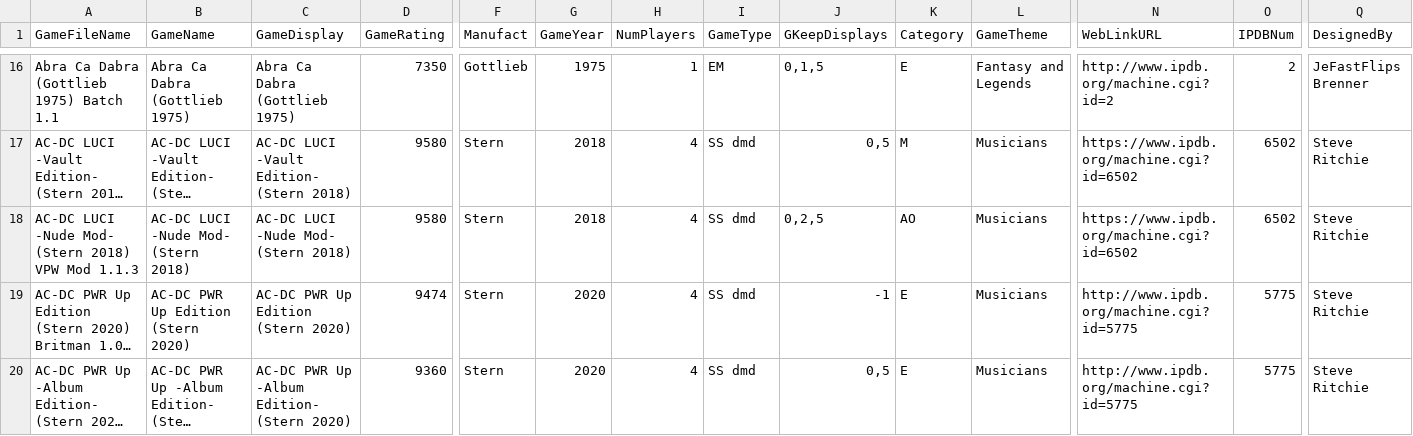
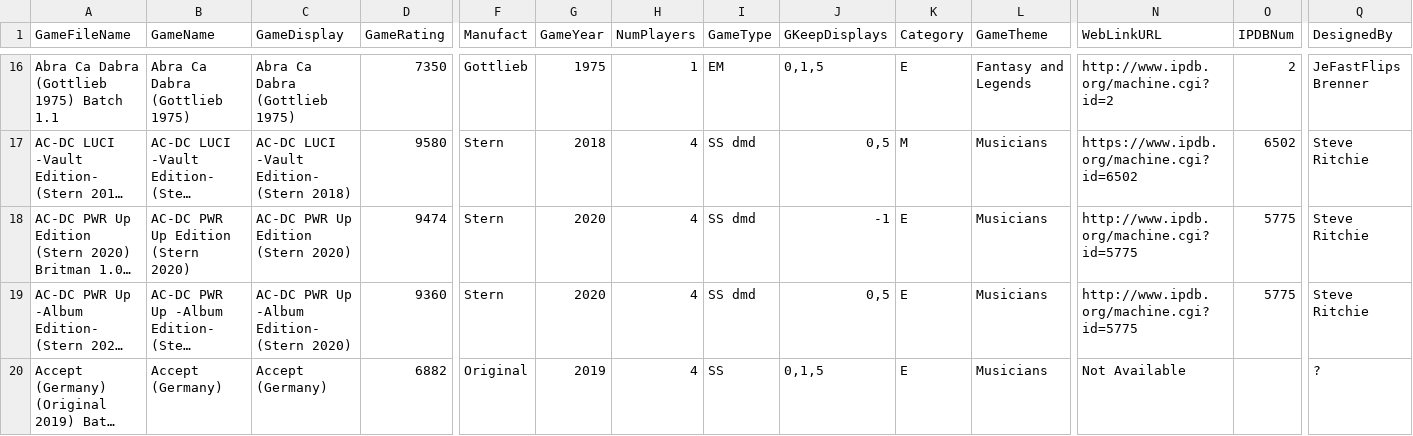
Before and after one commit to rudil24/pbtools, a CSV file: popper/puplookup.csv, drawn as a sheet; only a part is shown, gaps mark what is left out; the shorter side is filled out with more unchanged rows; long unchanged cells end in …; rows hold the shown columns only; the diff names each change by its address in the sheet, - before the commit and + after, or states it on an @@ line.

Commit message:
update puplookup

```diff
--- a/popper/puplookup.csv
+++ b/popper/puplookup.csv
-row 18: AC-DC LUCI -Nude Mod- (Stern 2018) VPW Mod 1.1.3 | AC-DC LUCI -Nude Mod- (Stern 2018) | AC-DC LUCI -Nude Mod- (Stern 2018) | 9580 | Stern | 2018 | 4 | SS dmd | 0,2,5 | AO | Musicians | https://www.ipdb.org/machine.cgi?id=6502 | 6502 | Steve Ritchie
```
